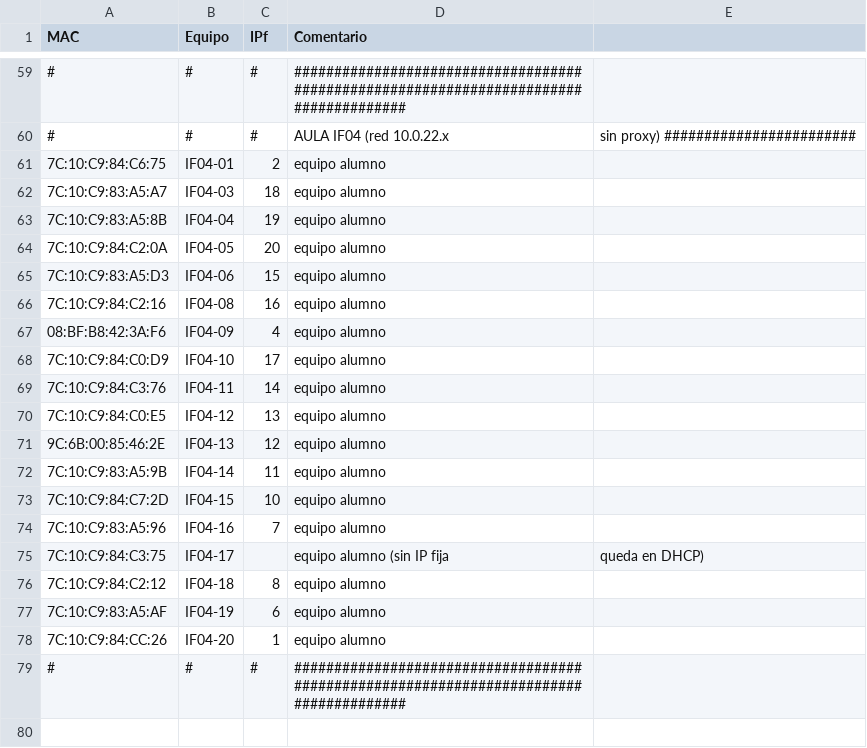
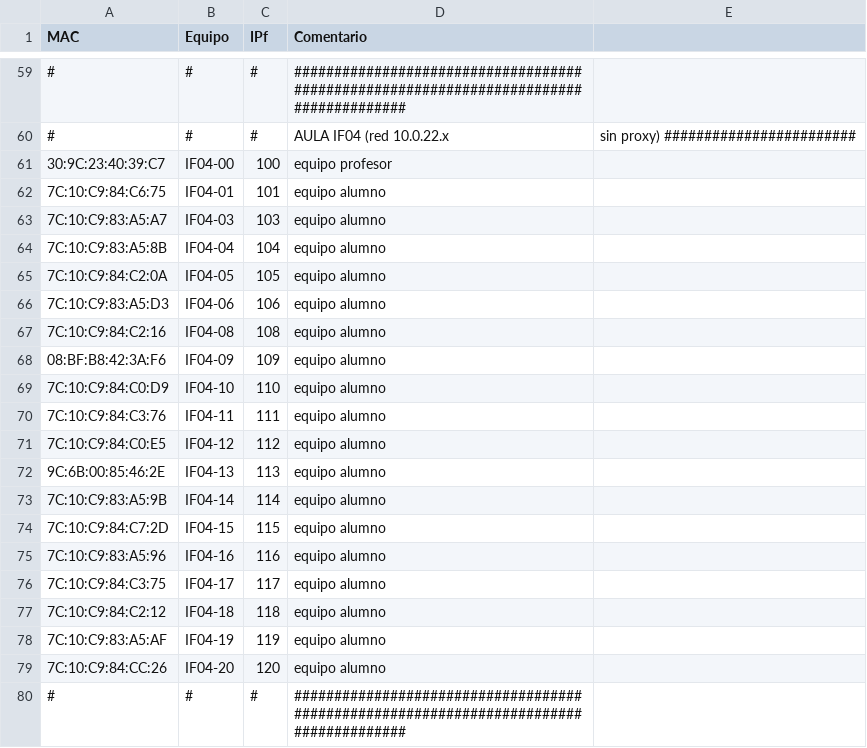
Before and after one commit to informatica-iesmhp/AULAS2627, a CSV file: macs.csv, drawn as a sheet; only a part is shown, gaps mark what is left out; addresses are those after the commit; the diff names each change by its address in the sheet, - before the commit and + after, or states it on an @@ line.

Commit message:
macs.csv/equiposIF04.ini: corrige IPs de IF04 y anade equipos nuevos

```diff
--- a/macs.csv
+++ b/macs.csv
+row 61: 30:9C:23:40:39:C7 | IF04-00 | 100 | equipo profesor
-C62 (IPf): 2
+C62 (IPf): 101
-C63 (IPf): 18
+C63 (IPf): 103
-C64 (IPf): 19
+C64 (IPf): 104
-C65 (IPf): 20
+C65 (IPf): 105
-C66 (IPf): 15
+C66 (IPf): 106
-C67 (IPf): 16
+C67 (IPf): 108
-C68 (IPf): 4
+C68 (IPf): 109
-C69 (IPf): 17
+C69 (IPf): 110
-C70 (IPf): 14
+C70 (IPf): 111
-C71 (IPf): 13
+C71 (IPf): 112
-C72 (IPf): 12
+C72 (IPf): 113
-C73 (IPf): 11
+C73 (IPf): 114
-C74 (IPf): 10
+C74 (IPf): 115
-C75 (IPf): 7
+C75 (IPf): 116
-C76 (IPf): (empty)
+C76 (IPf): 117
-D76 (Comentario): equipo alumno (sin IP fija
+D76 (Comentario): equipo alumno
-E76: queda en DHCP)
+E76: (empty)
-C77 (IPf): 8
+C77 (IPf): 118
-C78 (IPf): 6
+C78 (IPf): 119
-C79 (IPf): 1
+C79 (IPf): 120
```
Also changed, not shown: 1 other file.
